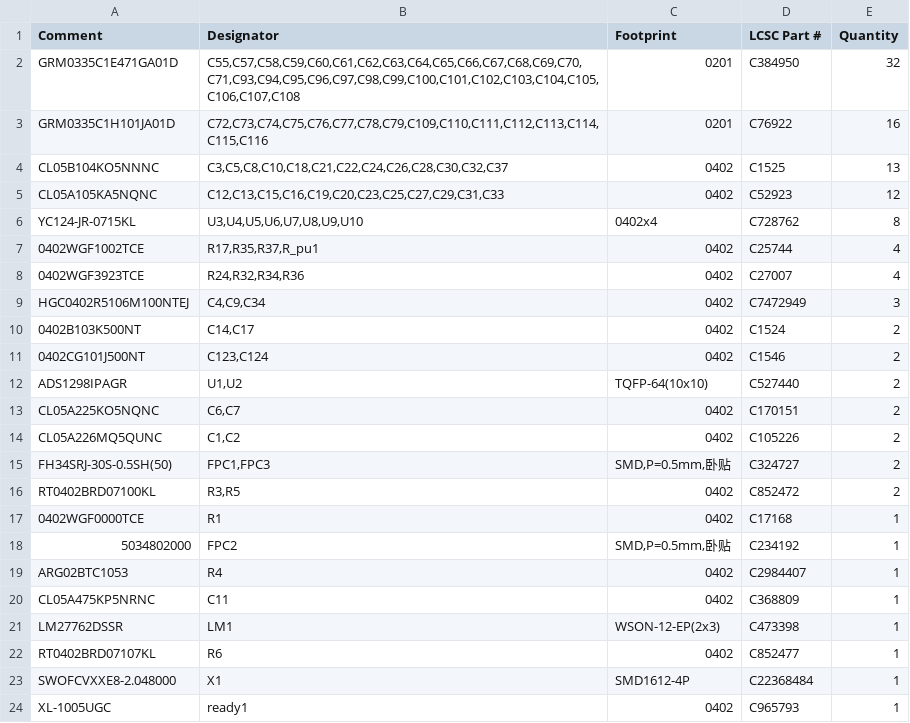
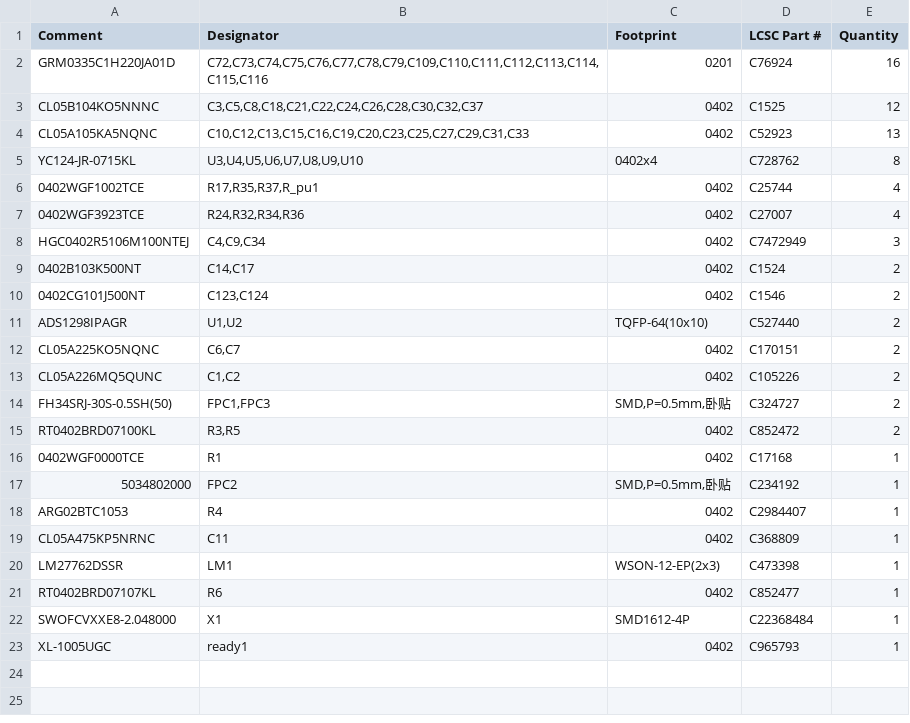
Before and after one commit to makoshan/OpenEMG, a CSV file: hardware/16ch-u9-dual30/fab-afe-30p/jlc_smt_bom.csv, drawn as a sheet.

```diff
--- a/hardware/16ch-u9-dual30/fab-afe-30p/jlc_smt_bom.csv
+++ b/hardware/16ch-u9-dual30/fab-afe-30p/jlc_smt_bom.csv
@@ -1,6 +1,5 @@
 Comment,Designator,Footprint,LCSC Part #,Quantity
-GRM0335C1E471GA01D,"C55,C57,C58,C59,C60,C61,C62,C63,C64,C65,C66,C67,C68,C69,C70,C71,C93,C94,C95,C96,C97,C98,C99,C100,C101,C102,C103,C104,C105,C106,C107,C108",0201,C384950,32
-GRM0335C1H101JA01D,"C72,C73,C74,C75,C76,C77,C78,C79,C109,C110,C111,C112,C113,C114,C115,C116",0201,C76922,16
-CL05B104KO5NNNC,"C3,C5,C8,C10,C18,C21,C22,C24,C26,C28,C30,C32,C37",0402,C1525,13
-CL05A105KA5NQNC,"C12,C13,C15,C16,C19,C20,C23,C25,C27,C29,C31,C33",0402,C52923,12
+GRM0335C1H220JA01D,"C72,C73,C74,C75,C76,C77,C78,C79,C109,C110,C111,C112,C113,C114,C115,C116",0201,C76924,16
+CL05B104KO5NNNC,"C3,C5,C8,C18,C21,C22,C24,C26,C28,C30,C32,C37",0402,C1525,12
+CL05A105KA5NQNC,"C10,C12,C13,C15,C16,C19,C20,C23,C25,C27,C29,C31,C33",0402,C52923,13
 YC124-JR-0715KL,"U3,U4,U5,U6,U7,U8,U9,U10",0402x4,C728762,8
```
Also changed, not shown: hardware/16ch-u9-dual30/fab-afe-30p/jlc_smt_cpl.csv, 38 other files.
